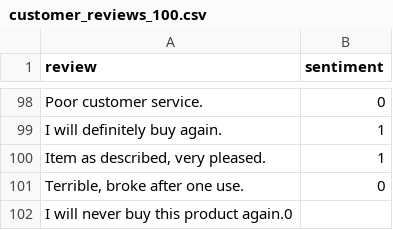
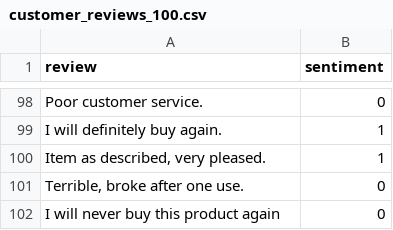
Before and after one commit to Harsh-Sharma17/Customer-Review-Sentiment, a CSV file: customer_reviews_100.csv, drawn as a sheet; only a part is shown, gaps mark what is left out; removed rows and columns are numbered as before the commit, all else as after; the diff names each change by its address in the sheet, - before the commit and + after, or states it on an @@ line.

Commit message:
Update customer_reviews_100.csv

```diff
--- a/customer_reviews_100.csv
+++ b/customer_reviews_100.csv
-row 102: I will never buy this product again.0
+row 102: I will never buy this product again | 0
```
